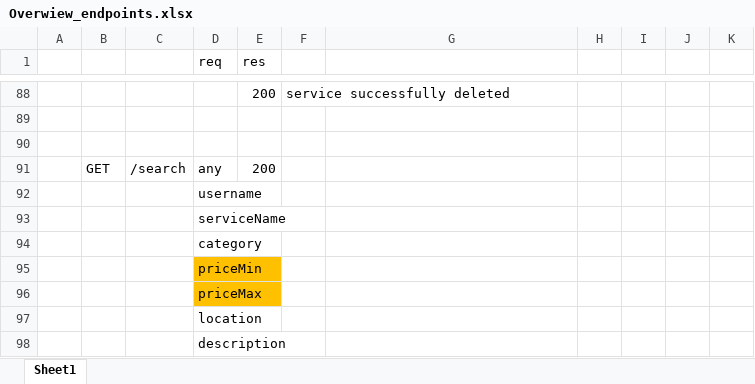
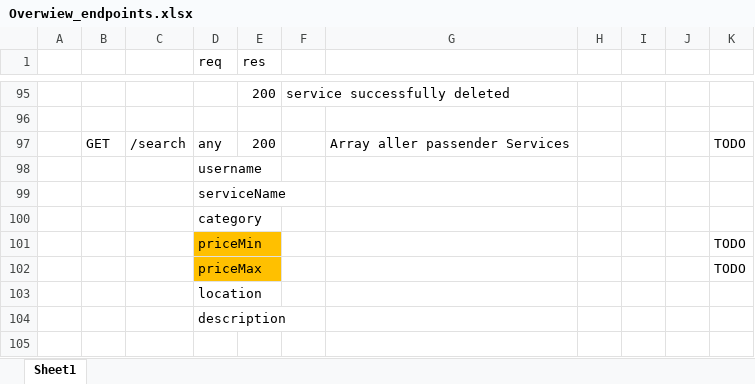
Before and after one commit to scg-unibe-ch/ese2019-team8, an Excel workbook: docs/Overwiew_endpoints.xlsx, sheet Sheet1, drawn as a sheet; only a part is shown, gaps mark what is left out; values as stored, in another font and other column widths than the file's, no borders; removed rows and columns are numbered as before the commit, all else as after; the diff covers the shown part only; the diff names each change by its address in the sheet, - before the commit and + after, or states it on an @@ line.

```diff
--- a/docs/Overwiew_endpoints.xlsx (sheet Sheet1)
+++ b/docs/Overwiew_endpoints.xlsx (sheet Sheet1)
-row 90: (empty)
-G97: (empty)
+G97: Array aller passender Services
-K97: (empty)
+K97: TODO
-K101:K102: (empty)
+K101:K102: TODO
```
Also changed, not shown: 10 added rows, 3 removed rows, 17 edited cells and cell formats elsewhere in this sheet, 1 other file.
